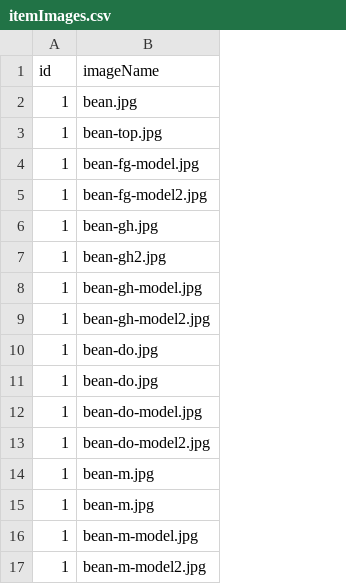
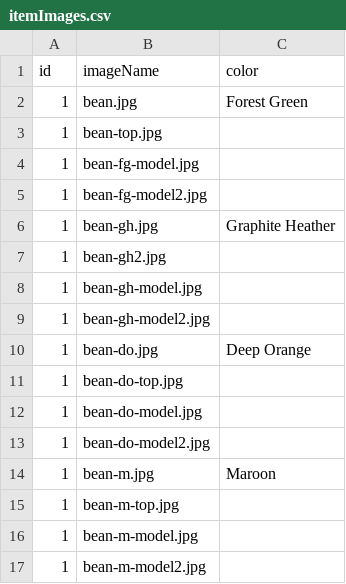
Before and after one commit to harsohailB/Jambo, a CSV file: src/assets/catalog/itemImages.csv, drawn as a sheet; the diff names each change by its address in the sheet, - before the commit and + after, or states it on an @@ line.

Commit message:
add add item page

```diff
--- a/src/assets/catalog/itemImages.csv
+++ b/src/assets/catalog/itemImages.csv
+column C (color), rows 2-14: Forest Green |  |  |  | Graphite Heather |  |  |  | Deep Orange |  |  |  | Maroon
-B11 (imageName): bean-do.jpg
+B11 (imageName): bean-do-top.jpg
-B15 (imageName): bean-m.jpg
+B15 (imageName): bean-m-top.jpg
```
Also changed, not shown: 8 other files.
